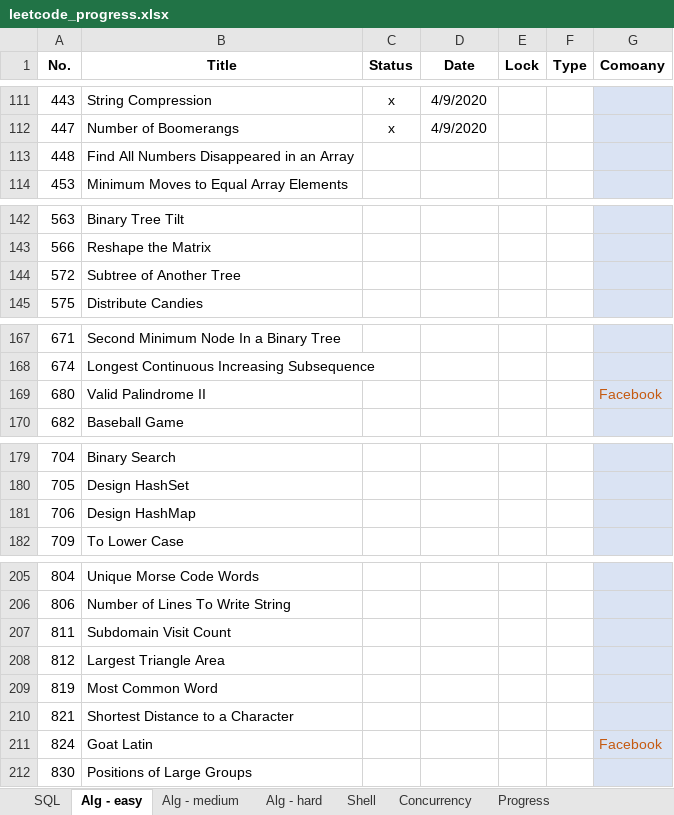
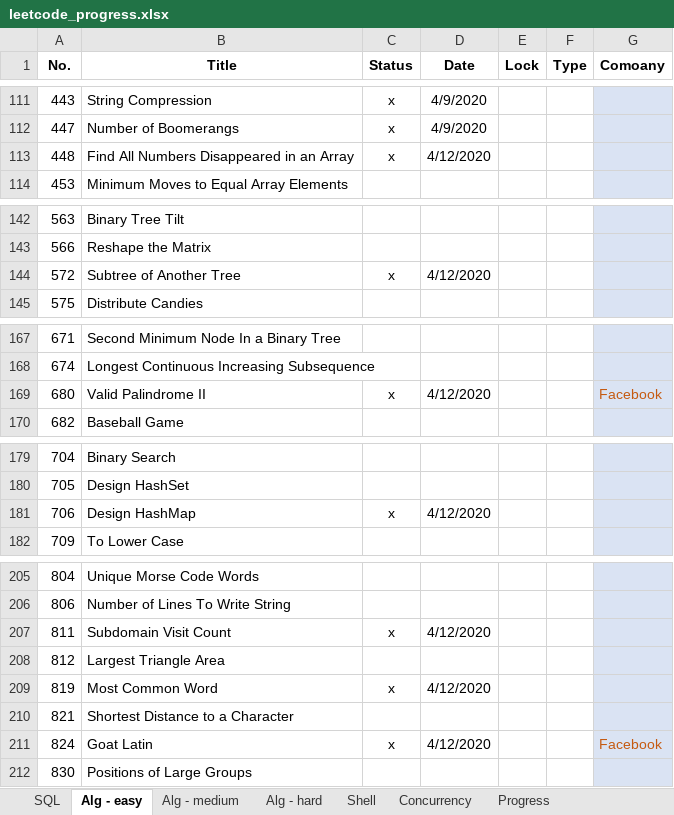
Before and after one commit to vwang0/Leetcode_Solutions, an Excel workbook: leetcode_progress.xlsx, sheet Alg - easy, drawn as a sheet; only a part is shown, gaps mark what is left out; values as stored, in another font and other column widths than the file's, no borders; the diff covers the shown part only; the diff names each change by its address in the sheet, - before the commit and + after, or states it on an @@ line.

Commit message:
v20200413

```diff
--- a/leetcode_progress.xlsx (sheet Alg - easy)
+++ b/leetcode_progress.xlsx (sheet Alg - easy)
-C113 (Status): (empty)
+C113 (Status): x
-D113 (Date): (empty)
+D113 (Date): 4/12/2020
-C144 (Status): (empty)
+C144 (Status): x
-D144 (Date): (empty)
+D144 (Date): 4/12/2020
-C169 (Status): (empty)
+C169 (Status): x
-D169 (Date): (empty)
+D169 (Date): 4/12/2020
-C181 (Status): (empty)
+C181 (Status): x
-D181 (Date): (empty)
+D181 (Date): 4/12/2020
-C207 (Status): (empty)
+C207 (Status): x
-D207 (Date): (empty)
+D207 (Date): 4/12/2020
-C209 (Status): (empty)
+C209 (Status): x
-D209 (Date): (empty)
+D209 (Date): 4/12/2020
-C211 (Status): (empty)
+C211 (Status): x
-D211 (Date): (empty)
+D211 (Date): 4/12/2020
```
Also changed, not shown: 2 edited cells elsewhere in this sheet, sheet Progress, sheet Alg - medium.
